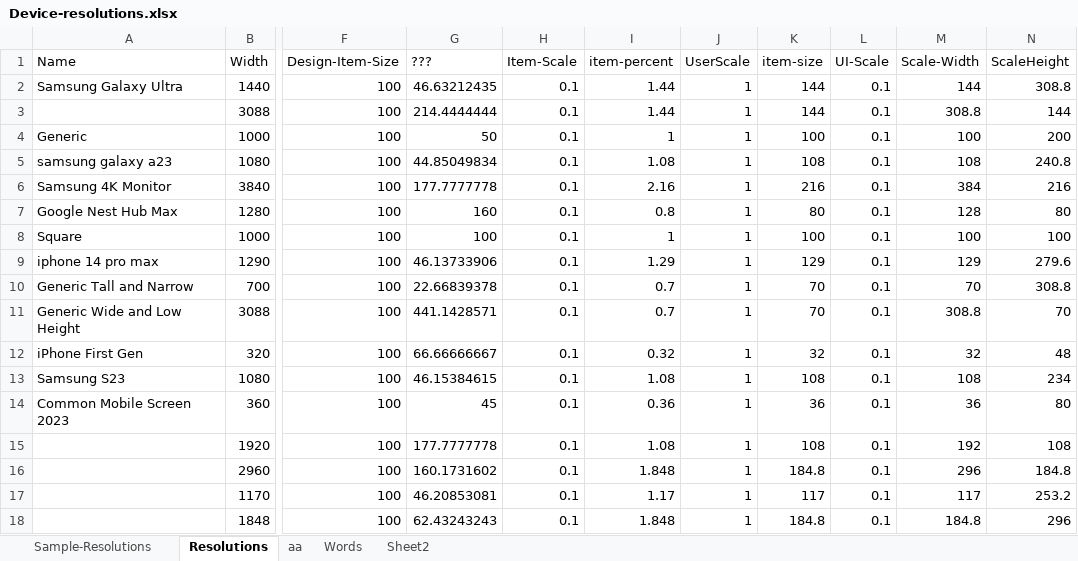
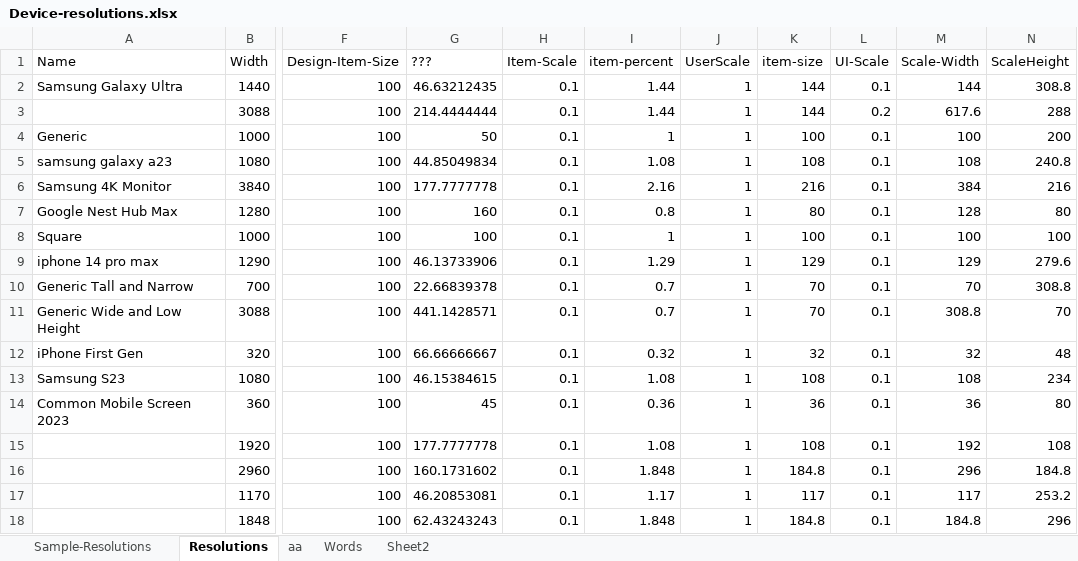
Before and after one commit to vincoss/blazor-samples, an Excel workbook: src/App_DevResources/Device-resolutions.xlsx, sheet Resolutions, drawn as a sheet; only a part is shown, gaps mark what is left out; values as stored, in another font and other column widths than the file's, no borders; the diff names each change by its address in the sheet, - before the commit and + after, or states it on an @@ line.

```diff
--- a/src/App_DevResources/Device-resolutions.xlsx (sheet Resolutions)
+++ b/src/App_DevResources/Device-resolutions.xlsx (sheet Resolutions)
-L3 (UI-Scale): 0.1
+L3 (UI-Scale): 0.2
-M3 (Scale-Width): 308.8
+M3 (Scale-Width): 617.6
-N3 (ScaleHeight): 144
+N3 (ScaleHeight): 288
```
Also changed, not shown: sheet Sheet2, 2 other files.
